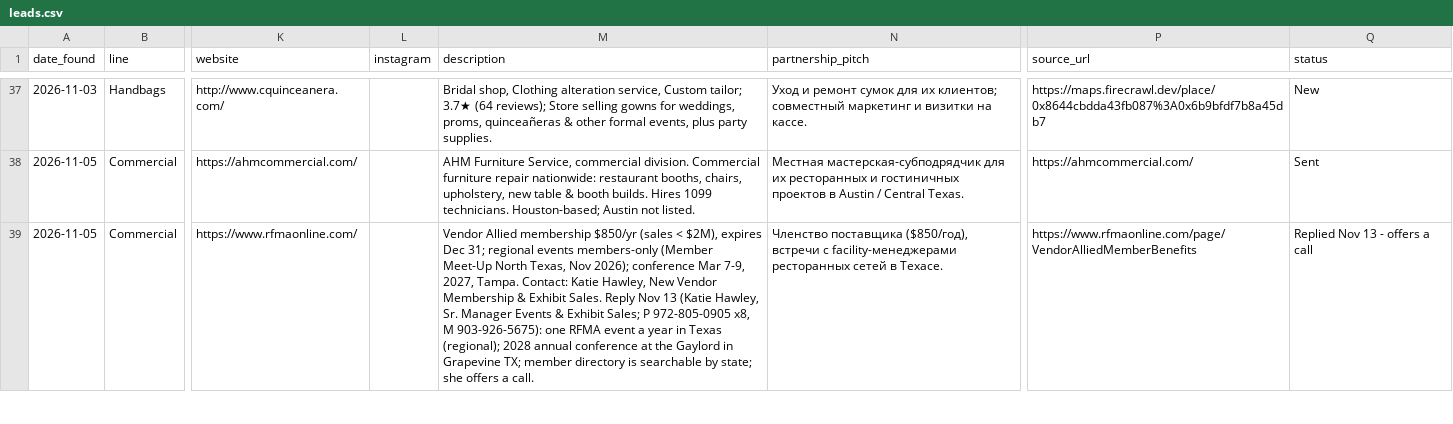
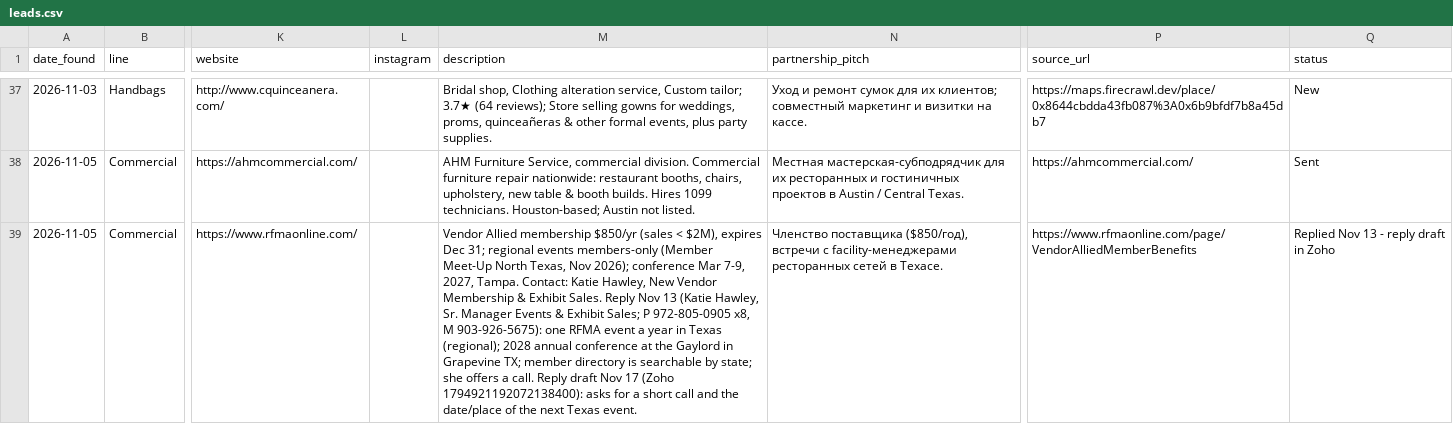
Before and after one commit to mykaloda/crm-app, a CSV file: data/leads.csv, drawn as a sheet; only a part is shown, gaps mark what is left out; the diff covers the shown part only; the diff names each change by its address in the sheet, - before the commit and + after, or states it on an @@ line.

```diff
--- a/data/leads.csv
+++ b/data/leads.csv
-M39 (description): …a call.
+M39 (description): …a call. Reply draft Nov 17 (Zoho 1794921192072138400): asks for a short call and the date/place of the next Texas event.
-Q39 (status): Replied Nov 13 - offers a call
+Q39 (status): Replied Nov 13 - reply draft in Zoho
```
Also changed, not shown: 2 edited cells elsewhere in this file.
